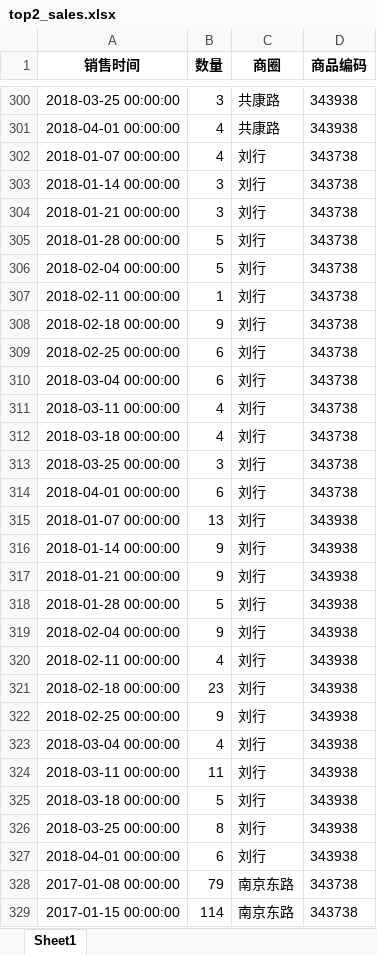
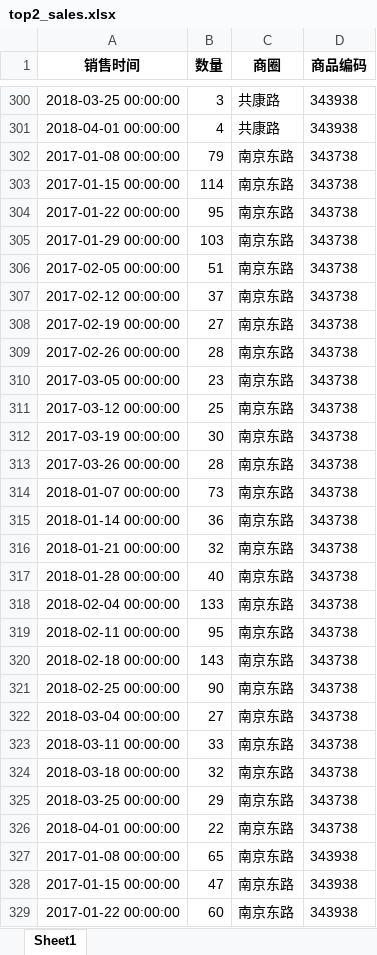
Before and after one commit to chendu2017/two_stage_distributionally_robust_copositive_cone, an Excel workbook: case_study/input/top2_sales.xlsx, sheet Sheet1, drawn as a sheet; only a part is shown, gaps mark what is left out; the shorter side is filled out with more unchanged rows; values as stored, in another font and other column widths than the file's, no borders; the diff covers the shown part only; the diff names each change by its address in the sheet, - before the commit and + after, or states it on an @@ line.

```diff
--- a/case_study/input/top2_sales.xlsx (sheet Sheet1)
+++ b/case_study/input/top2_sales.xlsx (sheet Sheet1)
-row 302: 2018-01-07 00:00:00 | 4 | 刘行 | 343738
-row 303: 2018-01-14 00:00:00 | 3 | 刘行 | 343738
-row 304: 2018-01-21 00:00:00 | 3 | 刘行 | 343738
-row 305: 2018-01-28 00:00:00 | 5 | 刘行 | 343738
-row 306: 2018-02-04 00:00:00 | 5 | 刘行 | 343738
-row 307: 2018-02-11 00:00:00 | 1 | 刘行 | 343738
-row 308: 2018-02-18 00:00:00 | 9 | 刘行 | 343738
-row 309: 2018-02-25 00:00:00 | 6 | 刘行 | 343738
-row 310: 2018-03-04 00:00:00 | 6 | 刘行 | 343738
-row 311: 2018-03-11 00:00:00 | 4 | 刘行 | 343738
-row 312: 2018-03-18 00:00:00 | 4 | 刘行 | 343738
-row 313: 2018-03-25 00:00:00 | 3 | 刘行 | 343738
-row 314: 2018-04-01 00:00:00 | 6 | 刘行 | 343738
-row 315: 2018-01-07 00:00:00 | 13 | 刘行 | 343938
-row 316: 2018-01-14 00:00:00 | 9 | 刘行 | 343938
-row 317: 2018-01-21 00:00:00 | 9 | 刘行 | 343938
-row 318: 2018-01-28 00:00:00 | 5 | 刘行 | 343938
-row 319: 2018-02-04 00:00:00 | 9 | 刘行 | 343938
-row 320: 2018-02-11 00:00:00 | 4 | 刘行 | 343938
-row 321: 2018-02-18 00:00:00 | 23 | 刘行 | 343938
-row 322: 2018-02-25 00:00:00 | 9 | 刘行 | 343938
-row 323: 2018-03-04 00:00:00 | 4 | 刘行 | 343938
-row 324: 2018-03-11 00:00:00 | 11 | 刘行 | 343938
-row 325: 2018-03-18 00:00:00 | 5 | 刘行 | 343938
-row 326: 2018-03-25 00:00:00 | 8 | 刘行 | 343938
-row 327: 2018-04-01 00:00:00 | 6 | 刘行 | 343938
```
Also changed, not shown: 90 removed rows elsewhere in this sheet, case_study/input/warehouses.xlsx, 36 other files.
